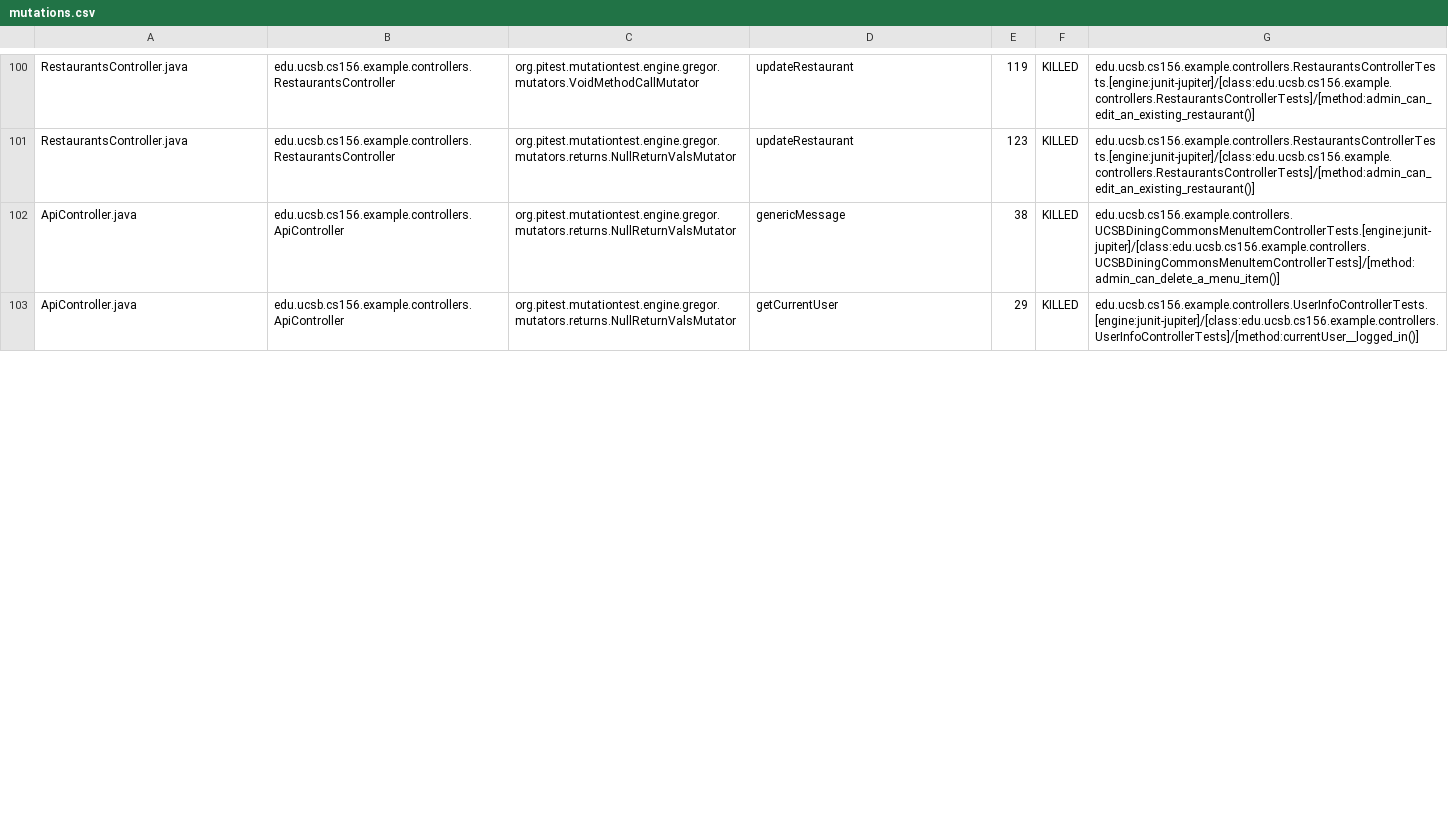
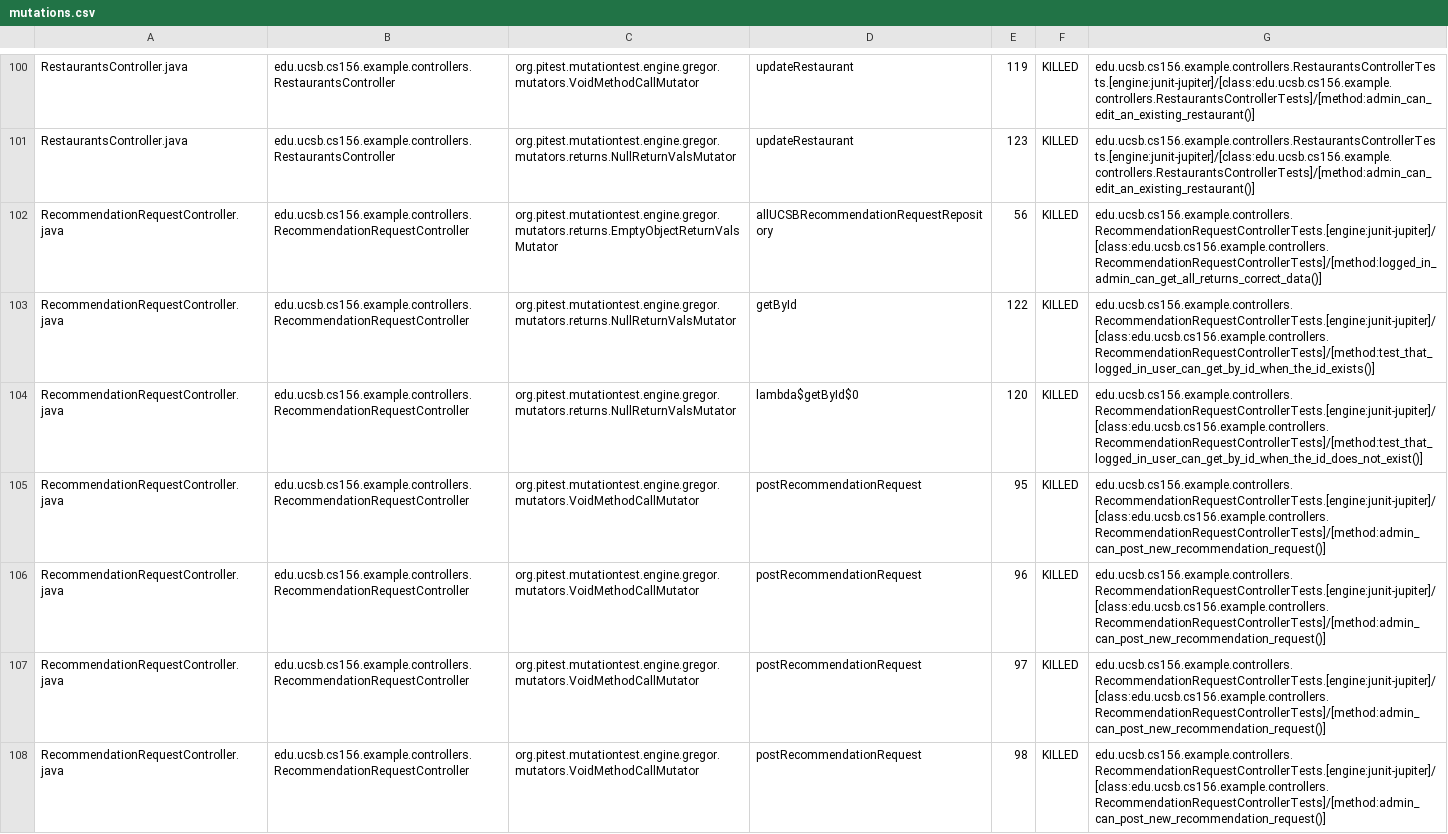
Before and after one commit to ucsb-cs156-f24/team01-f24-16, a CSV file: pitest/mutations.csv, drawn as a sheet; only a part is shown, gaps mark what is left out; the shorter side is filled out with more unchanged rows; the diff covers the shown part only; the diff names each change by its address in the sheet, - before the commit and + after, or states it on an @@ line.

Commit message:
Deploying to gh-pages from @ ucsb-cs156-f24/team01-f24-16@13c4637faefdfca3ff6c8503dabe285d31814ae2 🚀

```diff
--- a/pitest/mutations.csv
+++ b/pitest/mutations.csv
+row 102: RecommendationRequestController.java | edu.ucsb.cs156.example.controllers.RecommendationRequestController | org.pitest.mutationtest.engine.gregor.mutators.returns.EmptyObjectReturnValsMutator | allUCSBRecommendationRequestRepository | 56 | KILLED | edu.ucsb.cs156.example.controllers.RecommendationRequestControllerTests.[engine:junit-jupiter]/[class:edu.ucsb.cs156.example.controllers.RecommendationRequestControllerTests]/[method:logged_in_admin_can_get_all_returns_correct_data()]
+row 103: RecommendationRequestController.java | edu.ucsb.cs156.example.controllers.RecommendationRequestController | org.pitest.mutationtest.engine.gregor.mutators.returns.NullReturnValsMutator | getById | 122 | KILLED | edu.ucsb.cs156.example.controllers.RecommendationRequestControllerTests.[engine:junit-jupiter]/[class:edu.ucsb.cs156.example.controllers.RecommendationRequestControllerTests]/[method:test_that_logged_in_user_can_get_by_id_when_the_id_exists()]
+row 104: RecommendationRequestController.java | edu.ucsb.cs156.example.controllers.RecommendationRequestController | org.pitest.mutationtest.engine.gregor.mutators.returns.NullReturnValsMutator | lambda$getById$0 | 120 | KILLED | edu.ucsb.cs156.example.controllers.RecommendationRequestControllerTests.[engine:junit-jupiter]/[class:edu.ucsb.cs156.example.controllers.RecommendationRequestControllerTests]/[method:test_that_logged_in_user_can_get_by_id_when_the_id_does_not_exist()]
+row 105: RecommendationRequestController.java | edu.ucsb.cs156.example.controllers.RecommendationRequestController | org.pitest.mutationtest.engine.gregor.mutators.VoidMethodCallMutator | postRecommendationRequest | 95 | KILLED | edu.ucsb.cs156.example.controllers.RecommendationRequestControllerTests.[engine:junit-jupiter]/[class:edu.ucsb.cs156.example.controllers.RecommendationRequestControllerTests]/[method:admin_can_post_new_recommendation_request()]
+row 106: RecommendationRequestController.java | edu.ucsb.cs156.example.controllers.RecommendationRequestController | org.pitest.mutationtest.engine.gregor.mutators.VoidMethodCallMutator | postRecommendationRequest | 96 | KILLED | edu.ucsb.cs156.example.controllers.RecommendationRequestControllerTests.[engine:junit-jupiter]/[class:edu.ucsb.cs156.example.controllers.RecommendationRequestControllerTests]/[method:admin_can_post_new_recommendation_request()]
+row 107: RecommendationRequestController.java | edu.ucsb.cs156.example.controllers.RecommendationRequestController | org.pitest.mutationtest.engine.gregor.mutators.VoidMethodCallMutator | postRecommendationRequest | 97 | KILLED | edu.ucsb.cs156.example.controllers.RecommendationRequestControllerTests.[engine:junit-jupiter]/[class:edu.ucsb.cs156.example.controllers.RecommendationRequestControllerTests]/[method:admin_can_post_new_recommendation_request()]
+row 108: RecommendationRequestController.java | edu.ucsb.cs156.example.controllers.RecommendationRequestController | org.pitest.mutationtest.engine.gregor.mutators.VoidMethodCallMutator | postRecommendationRequest | 98 | KILLED | edu.ucsb.cs156.example.controllers.RecommendationRequestControllerTests.[engine:junit-jupiter]/[class:edu.ucsb.cs156.example.controllers.RecommendationRequestControllerTests]/[method:admin_can_post_new_recommendation_request()]
```
Also changed, not shown: 3 added rows, 15 moved rows and 45 edited cells elsewhere in this file, 17 other files.
